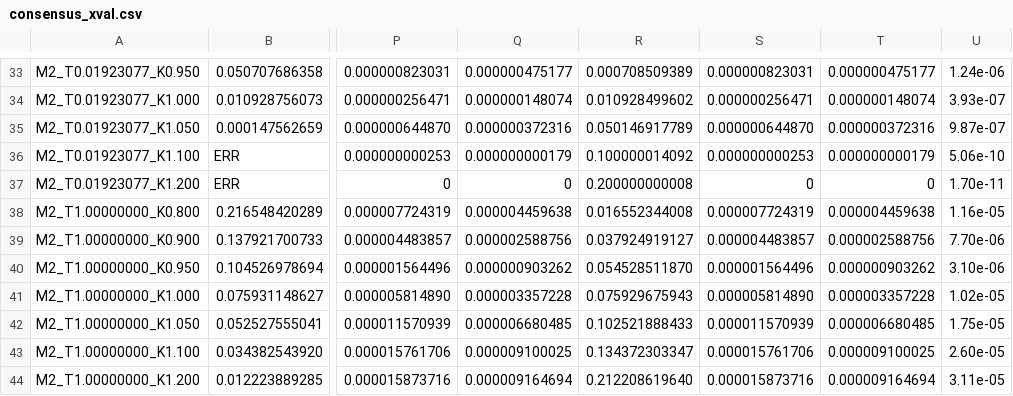
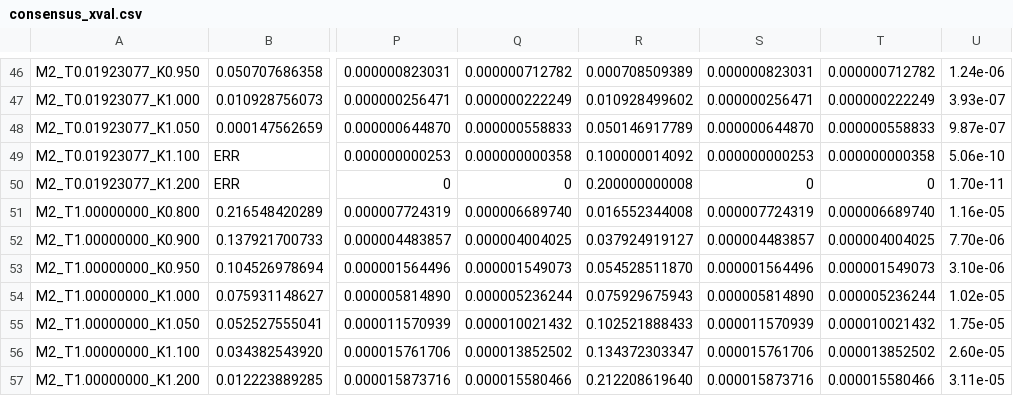
Before and after one commit to crowlogic/arb4j, a CSV file: bin/output/consensus_xval.csv, drawn as a sheet; only a part is shown, gaps mark what is left out; addresses are those after the commit; the diff covers the shown part only; the diff names each change by its address in the sheet, - before the commit and + after, or states it on an @@ line.

```diff
--- a/bin/output/consensus_xval.csv
+++ b/bin/output/consensus_xval.csv
-Q46: 0.000000475177
+Q46: 0.000000712782
-T46: 0.000000475177
+T46: 0.000000712782
-Q47: 0.000000148074
+Q47: 0.000000222249
-T47: 0.000000148074
+T47: 0.000000222249
-Q48: 0.000000372316
+Q48: 0.000000558833
-T48: 0.000000372316
+T48: 0.000000558833
-Q49: 0.000000000179
+Q49: 0.000000000358
-T49: 0.000000000179
+T49: 0.000000000358
-Q51: 0.000004459638
+Q51: 0.000006689740
-T51: 0.000004459638
+T51: 0.000006689740
-Q52: 0.000002588756
+Q52: 0.000004004025
-T52: 0.000002588756
+T52: 0.000004004025
-Q53: 0.000000903262
+Q53: 0.000001549073
-T53: 0.000000903262
+T53: 0.000001549073
-Q54: 0.000003357228
+Q54: 0.000005236244
-T54: 0.000003357228
+T54: 0.000005236244
-Q55: 0.000006680485
+Q55: 0.000010021432
-T55: 0.000006680485
+T55: 0.000010021432
-Q56: 0.000009100025
+Q56: 0.000013852502
-T56: 0.000009100025
+T56: 0.000013852502
-Q57: 0.000009164694
+Q57: 0.000015580466
-T57: 0.000009164694
+T57: 0.000015580466
```
Also changed, not shown: 13 added rows and 50 edited cells elsewhere in this file, 2 other files.
